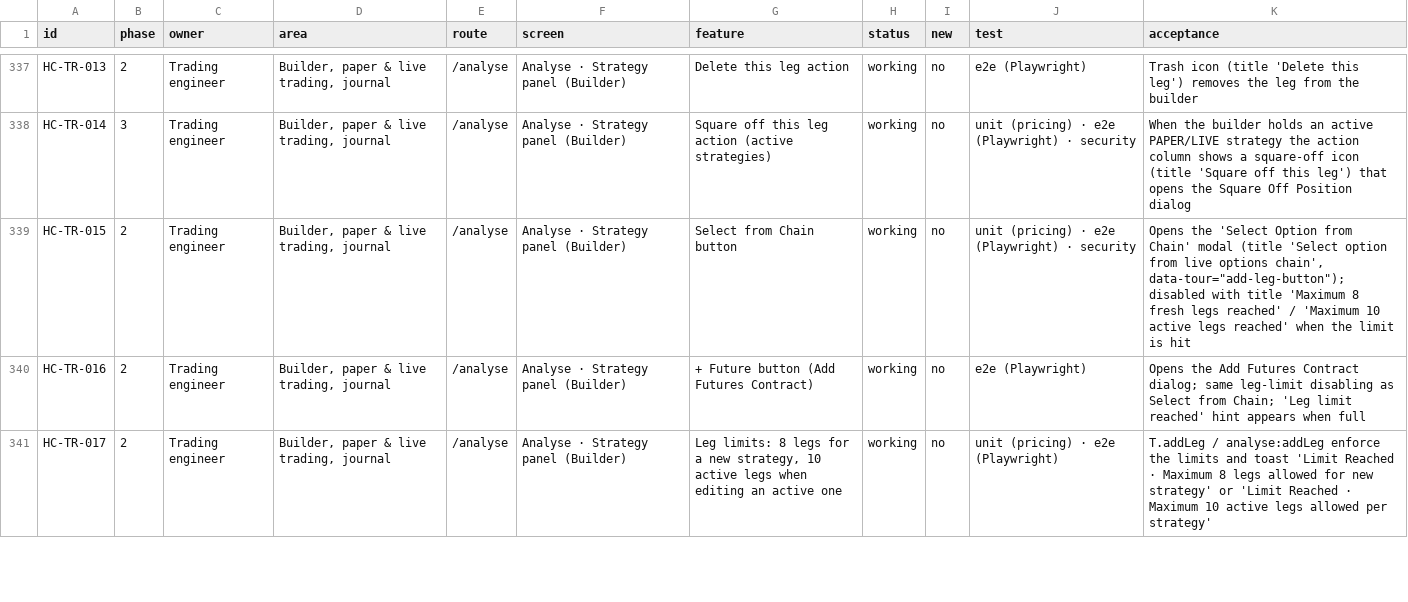
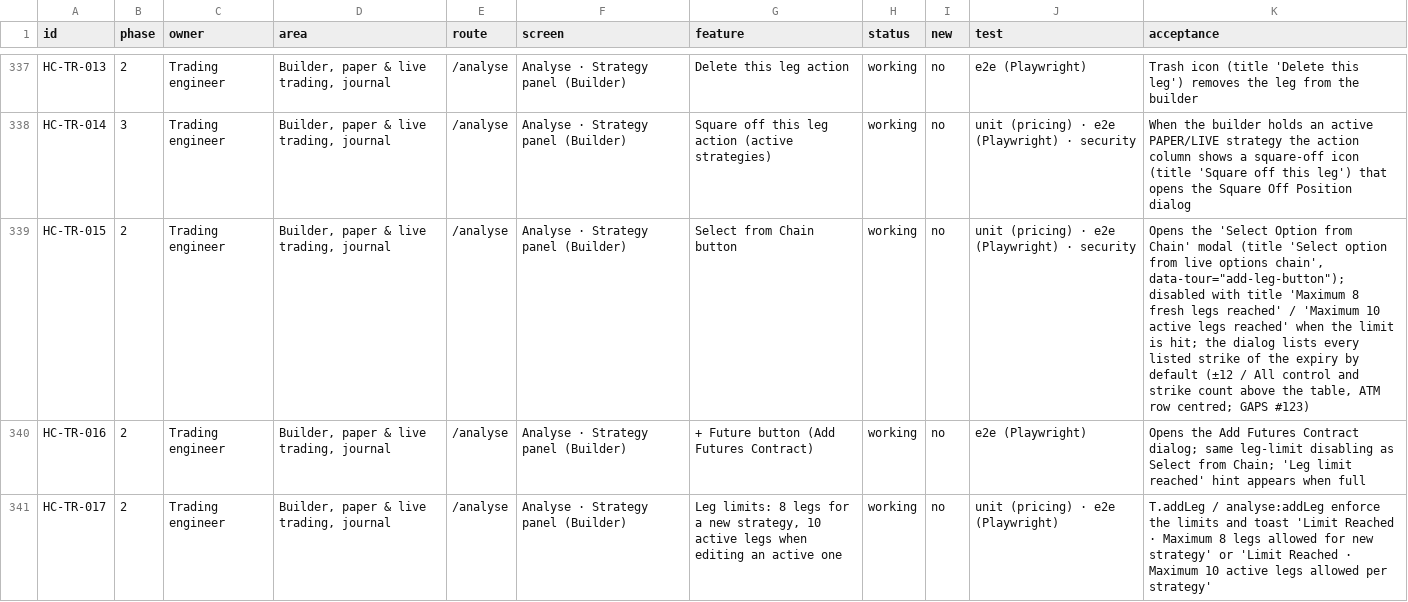
Before and after one commit to subashkone/hapiecoin, a CSV file: spec/traceability.csv, drawn as a sheet; only a part is shown, gaps mark what is left out.

```diff
--- a/spec/traceability.csv
+++ b/spec/traceability.csv
@@ -338,3 +338,3 @@ id,phase,owner,area,route,screen,feature,status,new,test,acceptance
 "HC-TR-014","3","Trading engineer","Builder, paper & live trading, journal","/analyse","Analyse · Strategy panel (Builder)","Square off this leg action (active strategies)","working","no","unit (pricing) · e2e (Playwright) · security","When the builder holds an active PAPER/LIVE strategy the action column shows a square-off icon (title 'Square off this leg') that opens the Square Off Position dialog"
-"HC-TR-015","2","Trading engineer","Builder, paper & live trading, journal","/analyse","Analyse · Strategy panel (Builder)","Select from Chain button","working","no","unit (pricing) · e2e (Playwright) · security","Opens the 'Select Option from Chain' modal (title 'Select option from live options chain', data-tour=""add-leg-button""); disabled with title 'Maximum 8 fresh legs reached' / 'Maximum 10 active legs reached' when the limit is hit"
+"HC-TR-015","2","Trading engineer","Builder, paper & live trading, journal","/analyse","Analyse · Strategy panel (Builder)","Select from Chain button","working","no","unit (pricing) · e2e (Playwright) · security","Opens the 'Select Option from Chain' modal (title 'Select option from live options chain', data-tour=""add-leg-button""); disabled with title 'Maximum 8 fresh legs reached' / 'Maximum 10 active legs reached' when the limit is hit; the dialog lists every listed strike of the expiry by default (±12 / All control and strike count above the table, ATM row centred; GAPS #123)"
 "HC-TR-016","2","Trading engineer","Builder, paper & live trading, journal","/analyse","Analyse · Strategy panel (Builder)","+ Future button (Add Futures Contract)","working","no","e2e (Playwright)","Opens the Add Futures Contract dialog; same leg-limit disabling as Select from Chain; 'Leg limit reached' hint appears when full"
```
Also changed, not shown: 11 other files.
